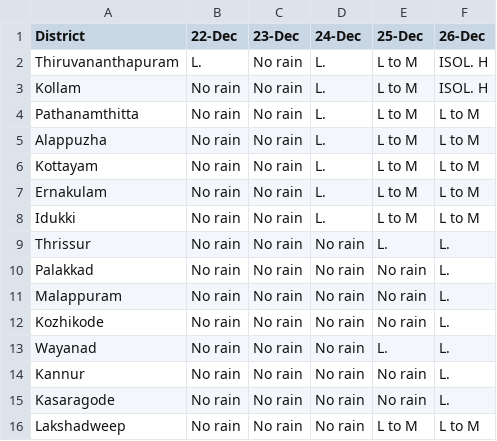
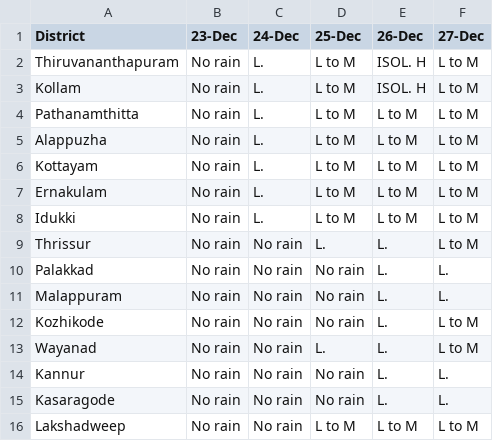
Before and after one commit to arungop/kerala-weather-collector, a CSV file: data/weather_warn.csv, drawn as a sheet; removed rows and columns are numbered as before the commit, all else as after; the diff names each change by its address in the sheet, - before the commit and + after, or states it on an @@ line.

```diff
--- a/data/weather_warn.csv
+++ b/data/weather_warn.csv
-column B (22-Dec), rows 2-16: L. | No rain | No rain | No rain | No rain | No rain | No rain | No rain | No rain | No rain | No rain | No rain | No rain | No rain | No rain
+column F (27-Dec), rows 2-16: L to M | L to M | L to M | L to M | L to M | L to M | L to M | L to M | L. | L. | L to M | L to M | L. | L. | L to M
```
Also changed, not shown: docs/data/weather_warn.csv, 1 other file.
